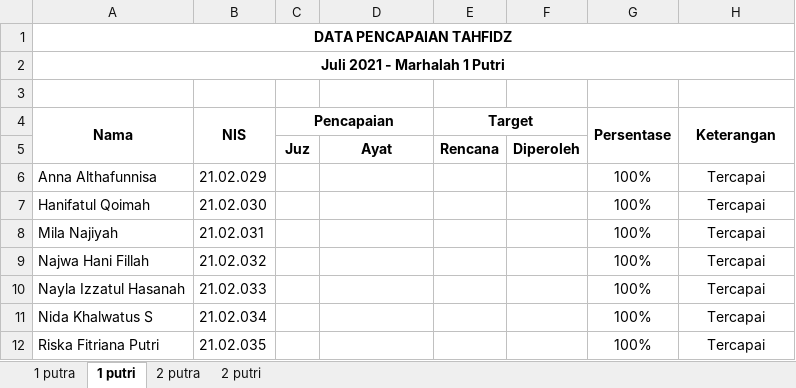
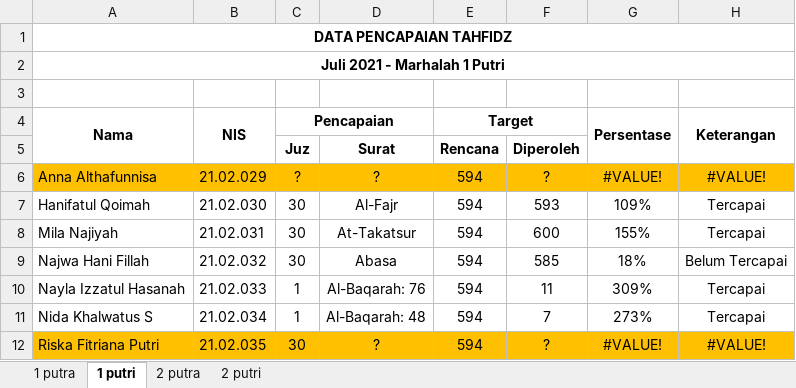
Before and after one commit to mzaini30/rekap-tahfidz, an Excel workbook: rekap baru/juli 2021.xlsx, sheet 1 putri, drawn as a sheet; only a part is shown; values as stored, in another font and other column widths than the file's, no borders; conditional formats not drawn; the diff covers the shown part only; the diff names each change by its address in the sheet, - before the commit and + after, or states it on an @@ line.

```diff
--- a/rekap baru/juli 2021.xlsx (sheet 1 putri)
+++ b/rekap baru/juli 2021.xlsx (sheet 1 putri)
-D5: Ayat
+D5: Surat
-A6:H6 fill: none
+A6:H6 fill: #FFC000
-C6 (Pencapaian): (empty)
+C6 (Pencapaian): ?
-D6: (empty)
+D6: ?
-E6:E12 (Target): (empty)
+E6:E12 (Target): 594
-F6: (empty)
+F6: ?
-G6 (Persentase): 100%
+G6 (Persentase): #VALUE!
-H6 (Keterangan): Tercapai
+H6 (Keterangan): #VALUE!
-C7:C9 (Pencapaian): (empty)
+C7:C9 (Pencapaian): 30
-D7: (empty)
+D7: Al-Fajr
-F7: (empty)
+F7: 593
-G7 (Persentase): 100%
+G7 (Persentase): 109%
-D8: (empty)
+D8: At-Takatsur
-F8: (empty)
+F8: 600
-G8 (Persentase): 100%
+G8 (Persentase): 155%
-D9: (empty)
+D9: Abasa
-F9: (empty)
+F9: 585
-G9 (Persentase): 100%
+G9 (Persentase): 18%
-H9 (Keterangan): Tercapai
+H9 (Keterangan): Belum Tercapai
-C10:C11 (Pencapaian): (empty)
+C10:C11 (Pencapaian): 1
-D10: (empty)
+D10: Al-Baqarah: 76
-F10: (empty)
+F10: 11
-G10 (Persentase): 100%
+G10 (Persentase): 309%
-D11: (empty)
+D11: Al-Baqarah: 48
-F11: (empty)
+F11: 7
-G11 (Persentase): 100%
+G11 (Persentase): 273%
-A12:H12 fill: none
+A12:H12 fill: #FFC000
-C12 (Pencapaian): (empty)
+C12 (Pencapaian): 30
-D12: (empty)
+D12: ?
-F12: (empty)
+F12: ?
-G12 (Persentase): 100%
+G12 (Persentase): #VALUE!
-H12 (Keterangan): Tercapai
+H12 (Keterangan): #VALUE!
```
Also changed, not shown: 13 edited cells and cell formats elsewhere in this sheet, sheet 2 putra, sheet 1 putra, sheet 2 putri, formulas that keep their value.
